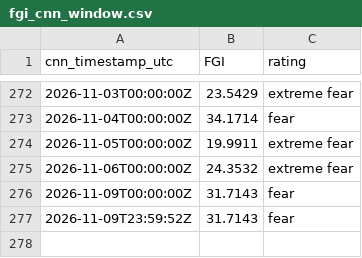
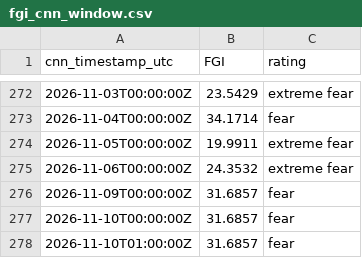
Before and after one commit to daifulee/fgi-public-data, a CSV file: data/fgi_cnn_window.csv, drawn as a sheet; only a part is shown, gaps mark what is left out.

Commit message:
🦅 FGI brief update: data/fgi_cnn_window.csv

```diff
--- a/data/fgi_cnn_window.csv
+++ b/data/fgi_cnn_window.csv
@@ -275,3 +275,4 @@ cnn_timestamp_utc,FGI,rating
 2026-11-06T00:00:00Z,24.3532,extreme fear
-2026-11-09T00:00:00Z,31.7143,fear
-2026-11-09T23:59:52Z,31.7143,fear
+2026-11-09T00:00:00Z,31.6857,fear
+2026-11-10T00:00:00Z,31.6857,fear
+2026-11-10T01:00:00Z,31.6857,fear
```
